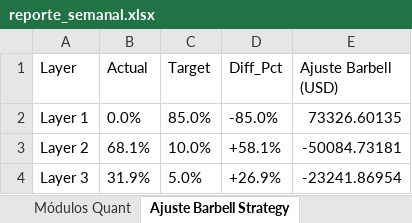
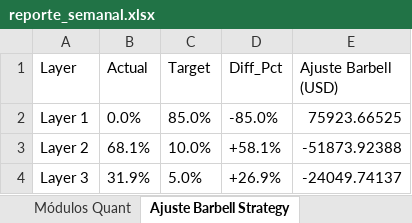
Before and after one commit to pseitler/River-Plate-Alpha, an Excel workbook: public/reporte_semanal.xlsx, sheet Ajuste Barbell Strategy, drawn as a sheet; values as stored, in another font and other column widths than the file's, no borders; the diff names each change by its address in the sheet, - before the commit and + after, or states it on an @@ line.

```diff
--- a/public/reporte_semanal.xlsx (sheet Ajuste Barbell Strategy)
+++ b/public/reporte_semanal.xlsx (sheet Ajuste Barbell Strategy)
-E2 (Ajuste Barbell (USD)): 73326.60135
+E2 (Ajuste Barbell (USD)): 75923.66525
-E3 (Ajuste Barbell (USD)): -50084.73181
+E3 (Ajuste Barbell (USD)): -51873.92388
-E4 (Ajuste Barbell (USD)): -23241.86954
+E4 (Ajuste Barbell (USD)): -24049.74137
```
Also changed, not shown: sheet Control de Riesgo, sheet Posiciones Ledger, sheet Rendimientos, sheet Módulos Quant, 1 other file.
